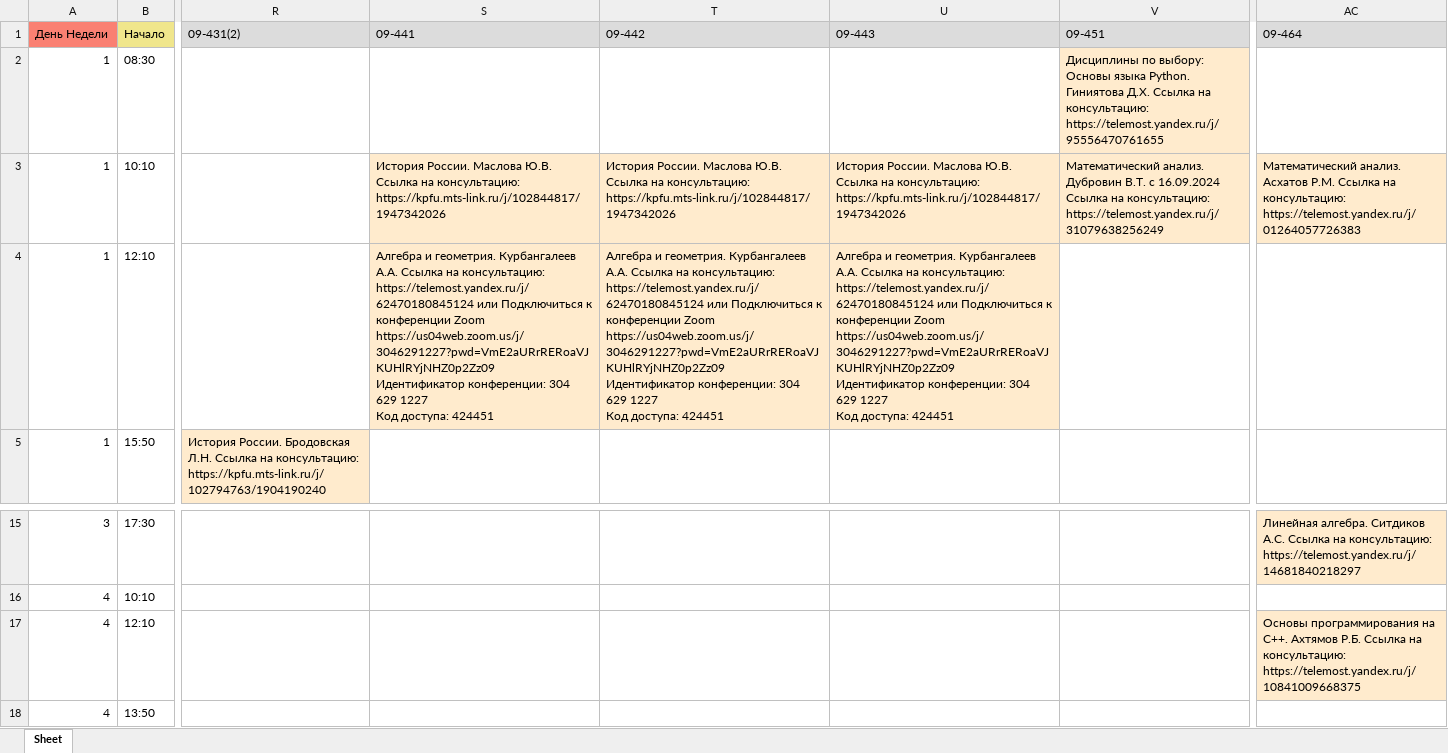
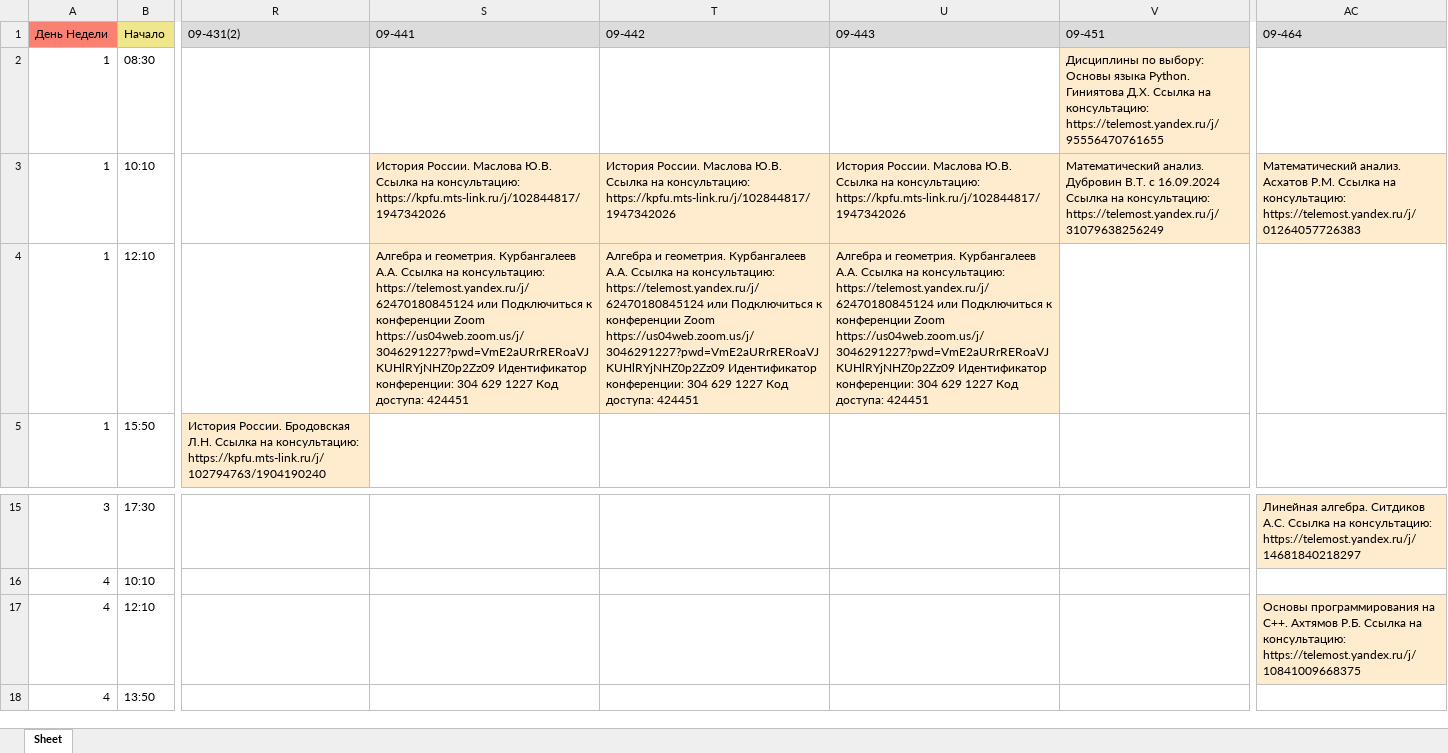
Before and after one commit to iWanderling/TelegramBotKPFUScheduleParser, an Excel workbook: tables/CookedTable.xlsx, sheet Sheet, drawn as a sheet; only a part is shown, gaps mark what is left out; values as stored, in another font and other column widths than the file's, no borders; ↵ is a line break in a cell; the diff names each change by its address in the sheet, - before the commit and + after, or states it on an @@ line.

```diff
--- a/tables/CookedTable.xlsx (sheet Sheet)
+++ b/tables/CookedTable.xlsx (sheet Sheet)
-S4 (09-441): …доступа: 424451
+S4 (09-441): …доступа: 424451
-T4 (09-442): …доступа: 424451
+T4 (09-442): …доступа: 424451
-U4 (09-443): …доступа: 424451
+U4 (09-443): …доступа: 424451
-AC17 (09-464): …консультацию: ↵ https://telemost.yandex.ru/j/10841009668375
+AC17 (09-464): …консультацию: https://telemost.yandex.ru/j/10841009668375
```
Also changed, not shown: tables/PreparedTable.xlsx, 3 other files.
